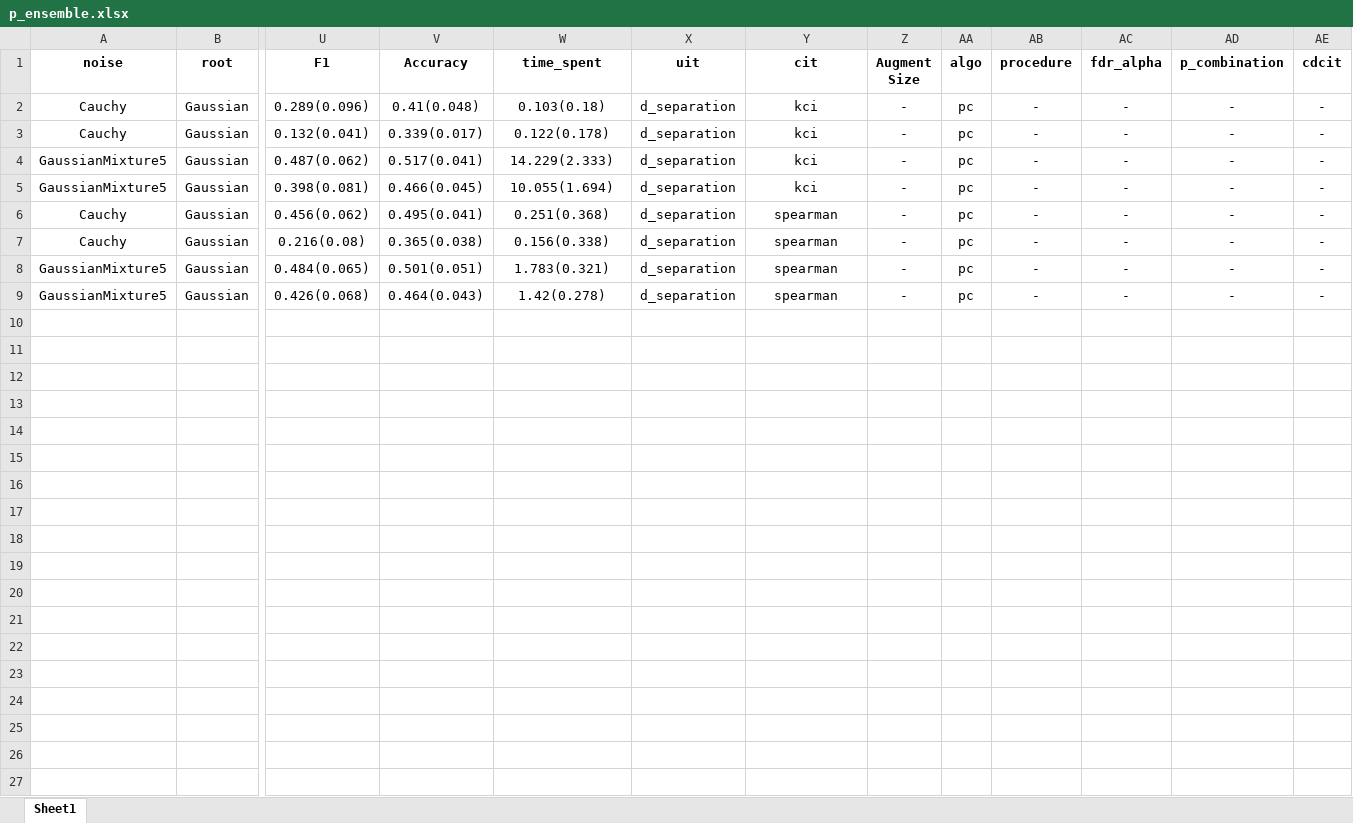
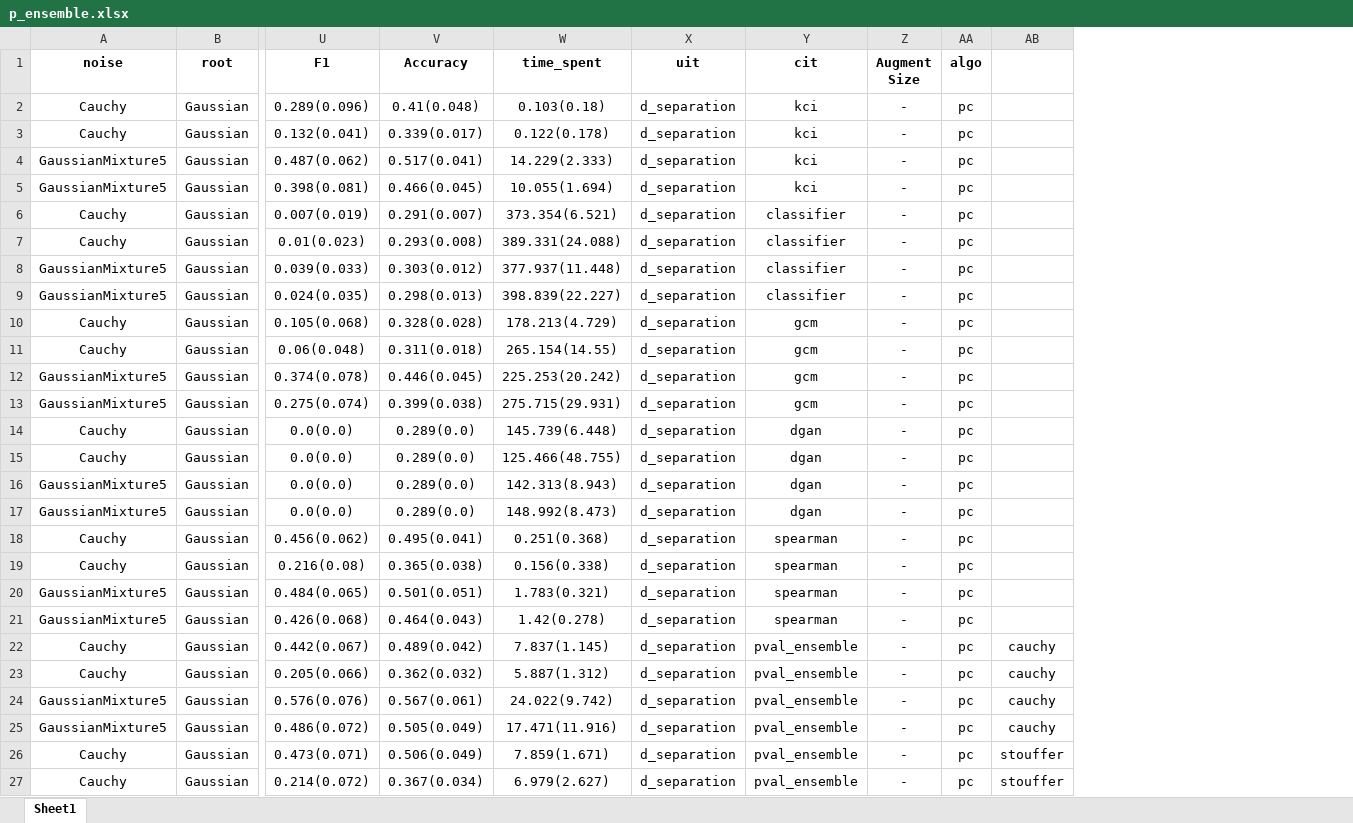
Before and after one commit to DSM-DSM/AugmentPC, an Excel workbook: aug_pc_result/p_ensemble.xlsx, sheet Sheet1, drawn as a sheet; only a part is shown, gaps mark what is left out; values as stored, in another font and other column widths than the file's, no borders; removed rows and columns are numbered as before the commit, all else as after; rows hold the shown columns only; the diff covers the shown part only; the diff names each change by its address in the sheet, - before the commit and + after, or states it on an @@ line.

```diff
--- a/aug_pc_result/p_ensemble.xlsx (sheet Sheet1)
+++ b/aug_pc_result/p_ensemble.xlsx (sheet Sheet1)
-column AB (procedure), rows 2-9: all -
-column AC (fdr_alpha), rows 2-9: all -
-column AD (p_combination), rows 2-9: all -
-column AE (cdcit), rows 2-9: all -
+column AB, empty
+row 6: Cauchy | Gaussian | 0.007(0.019) | 0.291(0.007) | 373.354(6.521) | d_separation | classifier | - | pc
+row 7: Cauchy | Gaussian | 0.01(0.023) | 0.293(0.008) | 389.331(24.088) | d_separation | classifier | - | pc
+row 8: GaussianMixture5 | Gaussian | 0.039(0.033) | 0.303(0.012) | 377.937(11.448) | d_separation | classifier | - | pc
+row 9: GaussianMixture5 | Gaussian | 0.024(0.035) | 0.298(0.013) | 398.839(22.227) | d_separation | classifier | - | pc
+row 10: Cauchy | Gaussian | 0.105(0.068) | 0.328(0.028) | 178.213(4.729) | d_separation | gcm | - | pc
+row 11: Cauchy | Gaussian | 0.06(0.048) | 0.311(0.018) | 265.154(14.55) | d_separation | gcm | - | pc
+row 12: GaussianMixture5 | Gaussian | 0.374(0.078) | 0.446(0.045) | 225.253(20.242) | d_separation | gcm | - | pc
+row 13: GaussianMixture5 | Gaussian | 0.275(0.074) | 0.399(0.038) | 275.715(29.931) | d_separation | gcm | - | pc
+row 14: Cauchy | Gaussian | 0.0(0.0) | 0.289(0.0) | 145.739(6.448) | d_separation | dgan | - | pc
+row 15: Cauchy | Gaussian | 0.0(0.0) | 0.289(0.0) | 125.466(48.755) | d_separation | dgan | - | pc
+row 16: GaussianMixture5 | Gaussian | 0.0(0.0) | 0.289(0.0) | 142.313(8.943) | d_separation | dgan | - | pc
+row 17: GaussianMixture5 | Gaussian | 0.0(0.0) | 0.289(0.0) | 148.992(8.473) | d_separation | dgan | - | pc
+row 22: Cauchy | Gaussian | 0.442(0.067) | 0.489(0.042) | 7.837(1.145) | d_separation | pval_ensemble | - | pc | cauchy
+row 23: Cauchy | Gaussian | 0.205(0.066) | 0.362(0.032) | 5.887(1.312) | d_separation | pval_ensemble | - | pc | cauchy
+row 24: GaussianMixture5 | Gaussian | 0.576(0.076) | 0.567(0.061) | 24.022(9.742) | d_separation | pval_ensemble | - | pc | cauchy
+row 25: GaussianMixture5 | Gaussian | 0.486(0.072) | 0.505(0.049) | 17.471(11.916) | d_separation | pval_ensemble | - | pc | cauchy
+row 26: Cauchy | Gaussian | 0.473(0.071) | 0.506(0.049) | 7.859(1.671) | d_separation | pval_ensemble | - | pc | stouffer
+row 27: Cauchy | Gaussian | 0.214(0.072) | 0.367(0.034) | 6.979(2.627) | d_separation | pval_ensemble | - | pc | stouffer
```
Also changed, not shown: 30 added rows elsewhere in this sheet, aug_pc_result/2026_Feb_06_11_23_22_d_separation_kci_pc_gt_graph_AdaSyn_20_3001859/results.xlsx, aug_pc_result/2026_Jan_21_11_42_50_d_separation_spearman_pc_gt_graph_AdaSyn_20_910963/results.xlsx, 17 other files.
